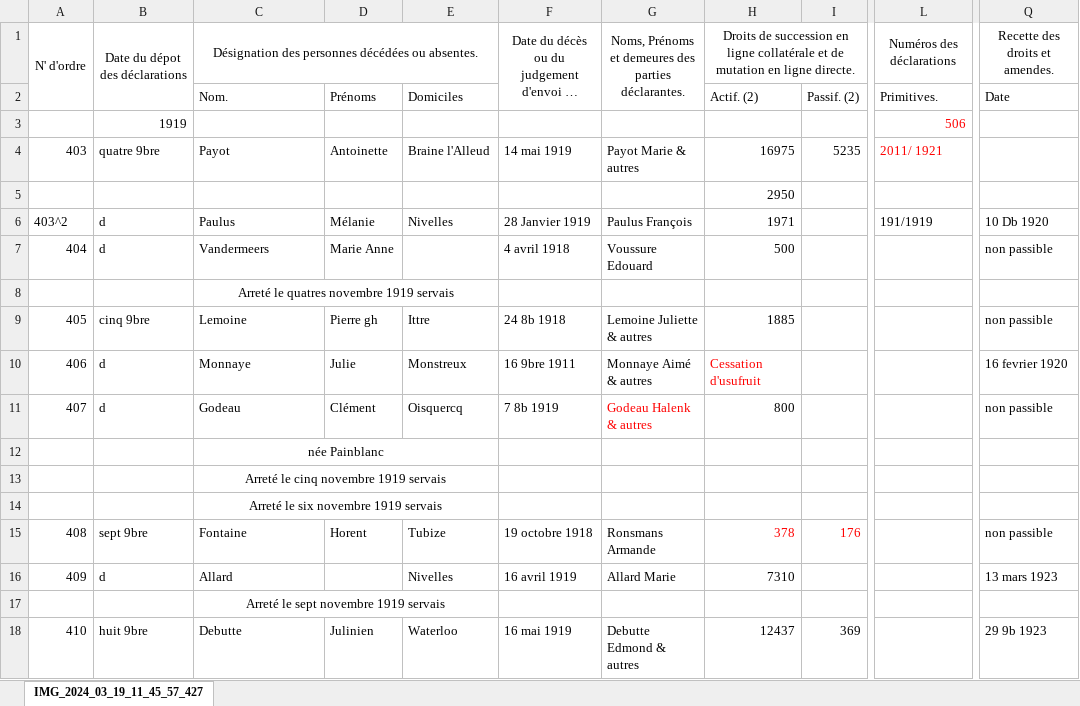
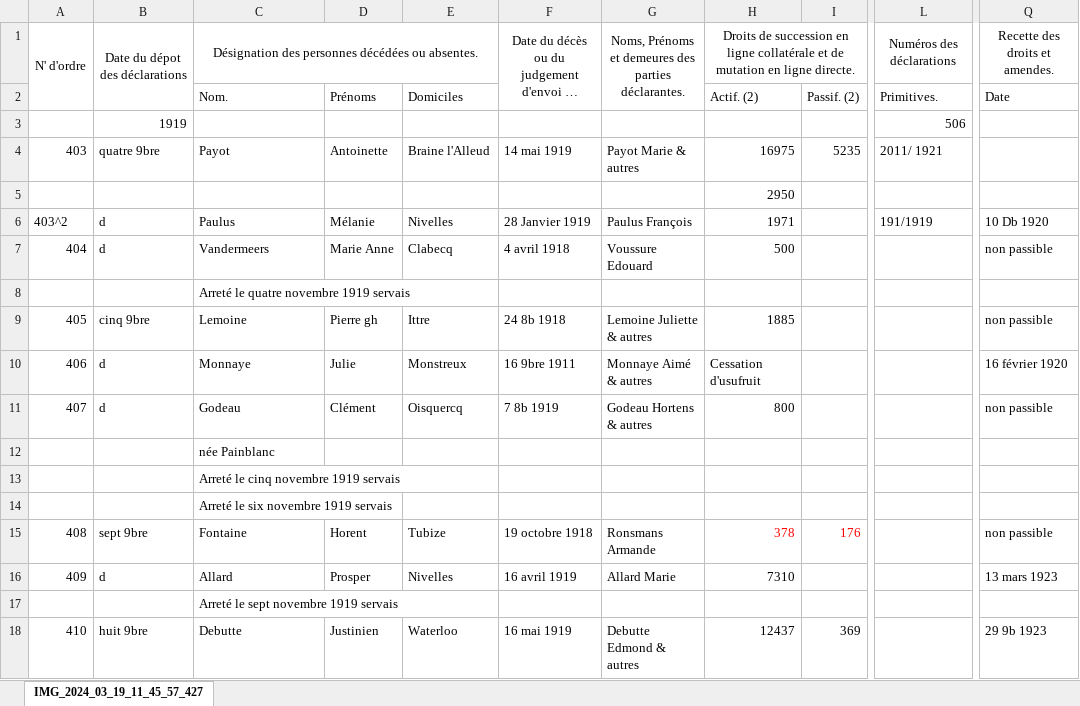
Before and after one commit to jbaudru/llm-ocr-htr-historical-text-recognition, an Excel workbook: data/transcriptions/transcription_ex2.xlsx, sheet IMG_2024_03_19_11_45_57_427, drawn as a sheet; only a part is shown, gaps mark what is left out; long unchanged cells end in …; values as stored, in another font and other column widths than the file's, no borders; the diff names each change by its address in the sheet, - before the commit and + after, or states it on an @@ line.

```diff
--- a/data/transcriptions/transcription_ex2.xlsx (sheet IMG_2024_03_19_11_45_57_427)
+++ b/data/transcriptions/transcription_ex2.xlsx (sheet IMG_2024_03_19_11_45_57_427)
-L3:L4 text colour: #FF0000
+L3:L4 text colour: black
-E7: (empty)
+E7: Clabecq
-C8: Arreté le quatres novembre 1919 servais
+C8: Arreté le quatre novembre 1919 servais
-C8 alignment: center
+C8 alignment: left
-C8:E8 merged
-H10 text colour: #FF0000
+H10 text colour: black
-Q10: 16 fevrier 1920
+Q10: 16 février 1920
-G11: Godeau Halenk & autres
+G11: Godeau Hortens & autres
-G11 text colour: #FF0000
+G11 text colour: black
-C12:C14 alignment: center
+C12:C14 alignment: left
-C12:E12 merged
-C13:E13 merged
-C14:E14 merged
-D16: (empty)
+D16: Prosper
-C17 alignment: center
+C17 alignment: left
-C17:E17 merged
-D18: Julinien
+D18: Justinien
```
Also changed, not shown: data/transcriptions/transcription_ex3.xlsx, data/transcriptions/transcription_ex4.xlsx, 9 other files.
